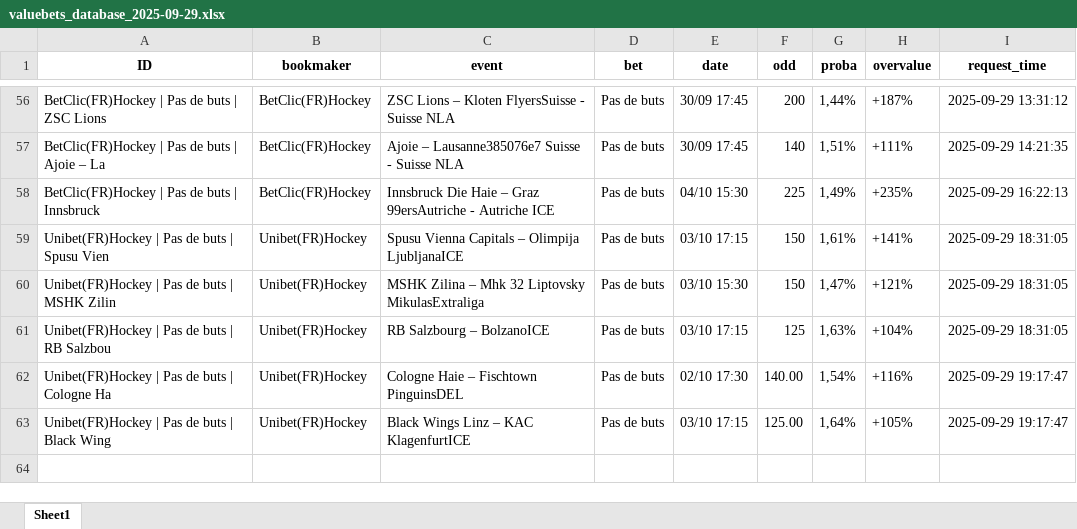
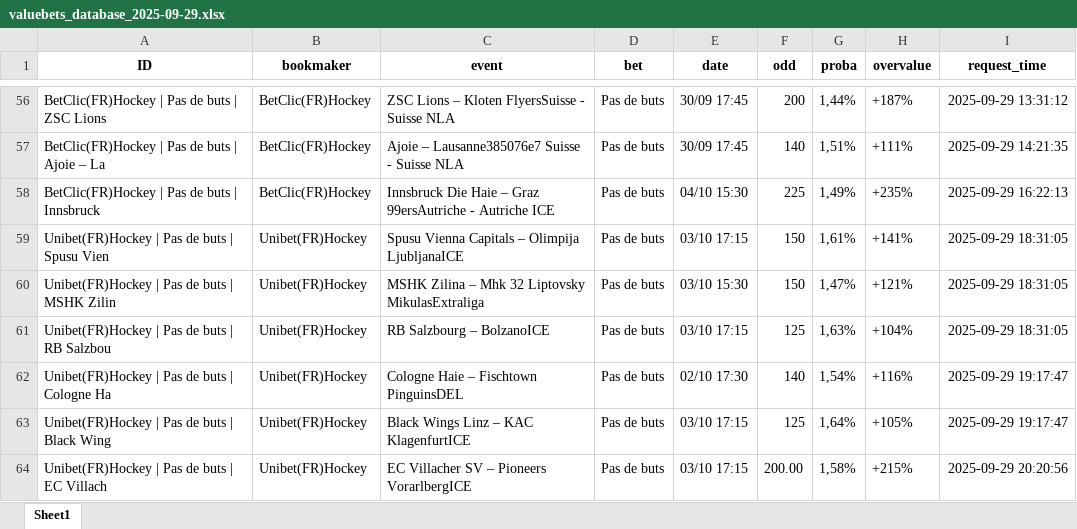
Before and after one commit to mdujardin3007/betting_scrapping, an Excel workbook: data/valuebets_database_2025-09-29.xlsx, sheet Sheet1, drawn as a sheet; only a part is shown, gaps mark what is left out; values as stored, in another font and other column widths than the file's, no borders; the diff names each change by its address in the sheet, - before the commit and + after, or states it on an @@ line.

Commit message:
Mise à jour des données valuebets

```diff
--- a/data/valuebets_database_2025-09-29.xlsx (sheet Sheet1)
+++ b/data/valuebets_database_2025-09-29.xlsx (sheet Sheet1)
-F62 (odd): 140.00
+F62 (odd): 140
-F63 (odd): 125.00
+F63 (odd): 125
+row 64: Unibet(FR)Hockey | Pas de buts | EC Villach | Unibet(FR)Hockey | EC Villacher SV – Pioneers VorarlbergICE | Pas de buts | 03/10 17:15 | 200.00 | 1,58% | +215% | 2025-09-29 20:20:56
```
